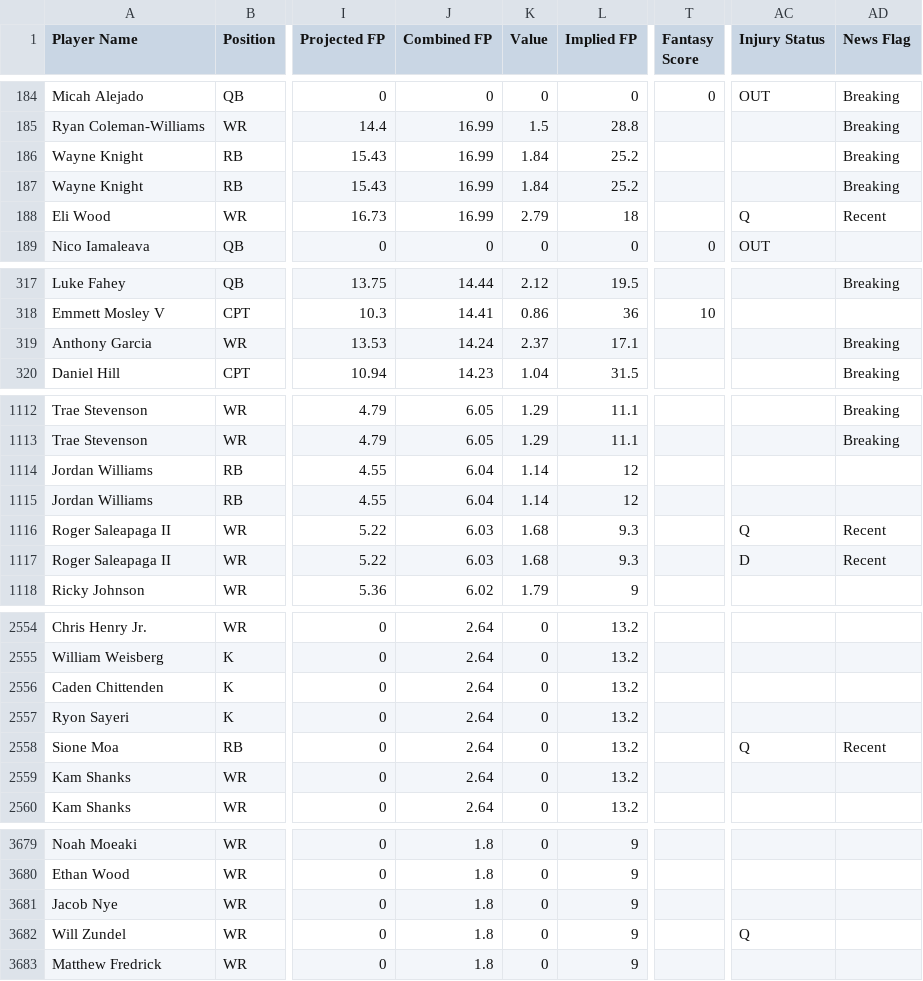
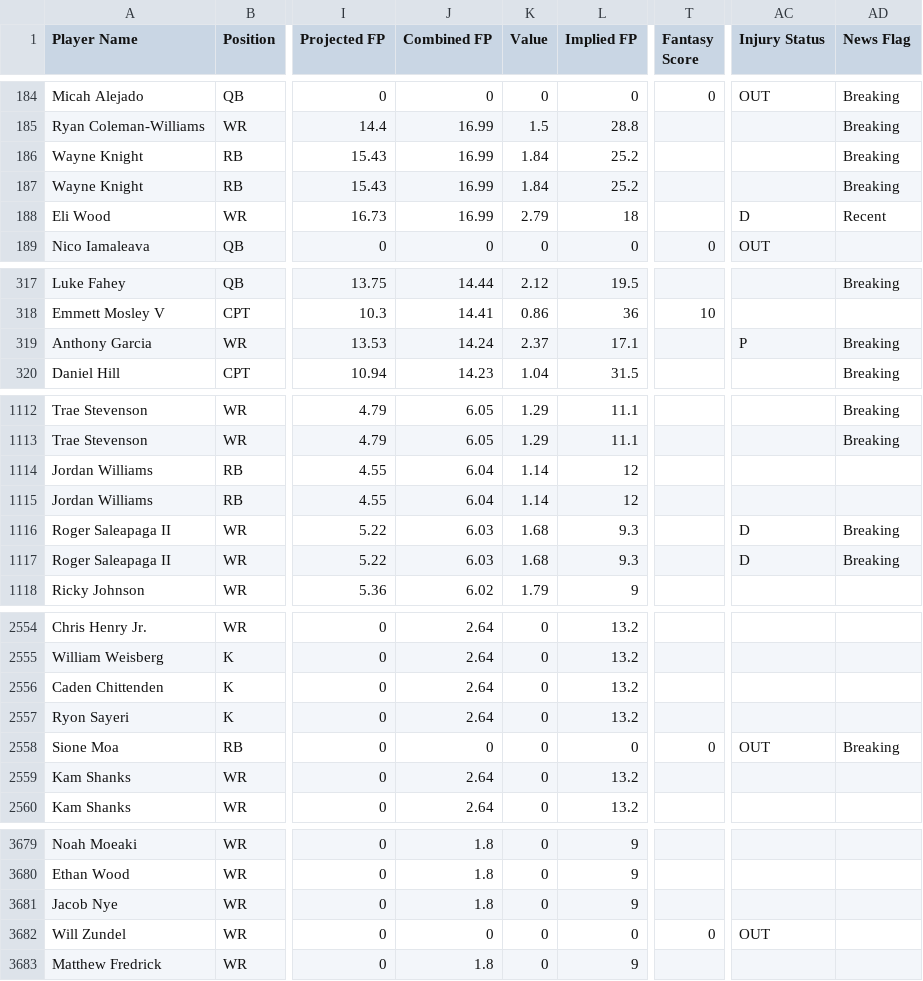
Before and after one commit to 925Sports/cfb-dfs-data, a CSV file: players.csv, drawn as a sheet; only a part is shown, gaps mark what is left out; the diff covers the shown part only; the diff names each change by its address in the sheet, - before the commit and + after, or states it on an @@ line.

```diff
--- a/players.csv
+++ b/players.csv
-AC188 (Injury Status): Q
+AC188 (Injury Status): D
-AC319 (Injury Status): (empty)
+AC319 (Injury Status): P
-AC1116 (Injury Status): Q
+AC1116 (Injury Status): D
-AD1116:AD1117 (News Flag): Recent
+AD1116:AD1117 (News Flag): Breaking
-J2558 (Combined FP): 2.64
+J2558 (Combined FP): 0
-L2558 (Implied FP): 13.2
+L2558 (Implied FP): 0
-T2558 (Fantasy Score): (empty)
+T2558 (Fantasy Score): 0
-AC2558 (Injury Status): Q
+AC2558 (Injury Status): OUT
-AD2558 (News Flag): Recent
+AD2558 (News Flag): Breaking
-J3682 (Combined FP): 1.8
+J3682 (Combined FP): 0
-L3682 (Implied FP): 9
+L3682 (Implied FP): 0
-T3682 (Fantasy Score): (empty)
+T3682 (Fantasy Score): 0
-AC3682 (Injury Status): Q
+AC3682 (Injury Status): OUT
```
Also changed, not shown: 4 edited cells elsewhere in this file, final.csv, 1 other file.
